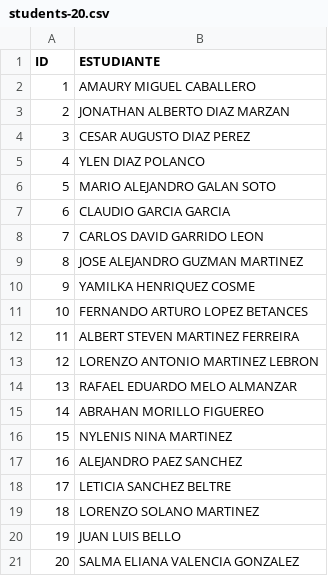
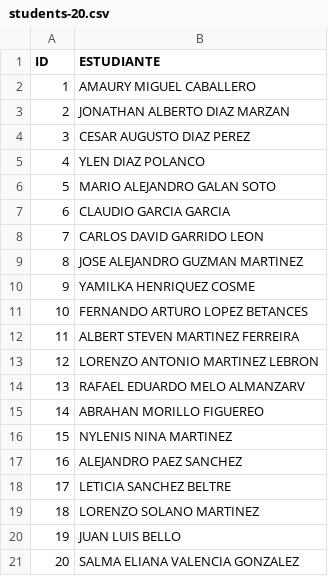
Before and after one commit to LarryKapija/Groups, a CSV file: groups_divisor/lib/documents/students-20.csv, drawn as a sheet.

```diff
--- a/groups_divisor/lib/documents/students-20.csv
+++ b/groups_divisor/lib/documents/students-20.csv
@@ -13,3 +13,3 @@ ID,ESTUDIANTE
 12,LORENZO ANTONIO MARTINEZ LEBRON
-13,RAFAEL EDUARDO MELO ALMANZAR
+13,RAFAEL EDUARDO MELO ALMANZARV
 14,ABRAHAN MORILLO FIGUEREO
```
Also changed, not shown: 3 other files.
